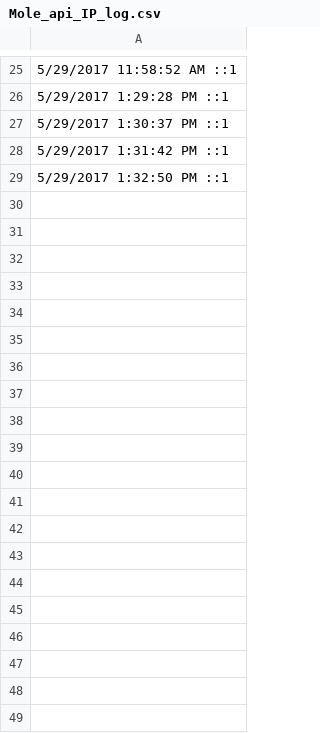
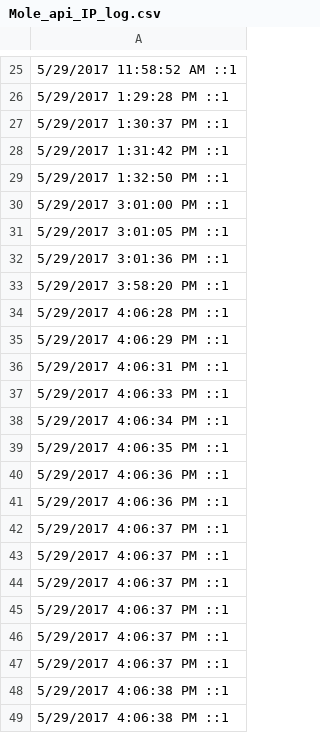
Before and after one commit to krab1k/moleonline, a CSV file: api/Mole_api_IP_log.csv, drawn as a sheet; only a part is shown, gaps mark what is left out; the diff covers the shown part only.

```diff
--- a/api/Mole_api_IP_log.csv
+++ b/api/Mole_api_IP_log.csv
@@ -29 +29,21 @@
 5/29/2017 1:32:50 PM ::1
+5/29/2017 3:01:00 PM ::1
+5/29/2017 3:01:05 PM ::1
+5/29/2017 3:01:36 PM ::1
+5/29/2017 3:58:20 PM ::1
+5/29/2017 4:06:28 PM ::1
+5/29/2017 4:06:29 PM ::1
+5/29/2017 4:06:31 PM ::1
+5/29/2017 4:06:33 PM ::1
+5/29/2017 4:06:34 PM ::1
+5/29/2017 4:06:35 PM ::1
+5/29/2017 4:06:36 PM ::1
+5/29/2017 4:06:36 PM ::1
+5/29/2017 4:06:37 PM ::1
+5/29/2017 4:06:37 PM ::1
+5/29/2017 4:06:37 PM ::1
+5/29/2017 4:06:37 PM ::1
+5/29/2017 4:06:37 PM ::1
+5/29/2017 4:06:37 PM ::1
+5/29/2017 4:06:38 PM ::1
+5/29/2017 4:06:38 PM ::1
```
Also changed, not shown: 15 added rows elsewhere in this file, 5 other files.
